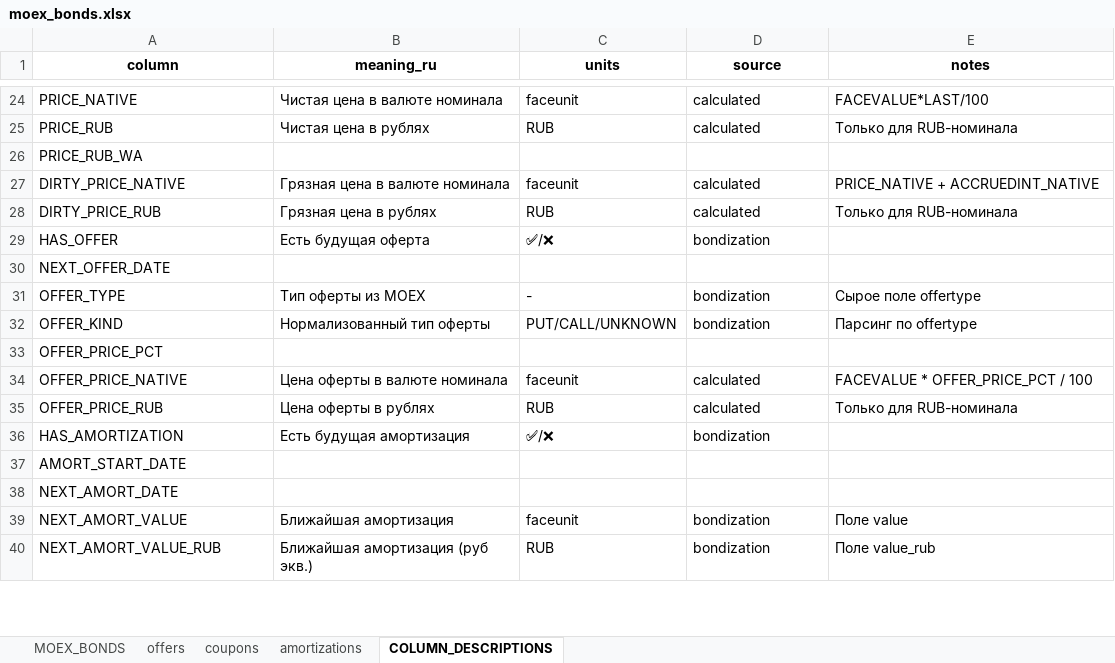
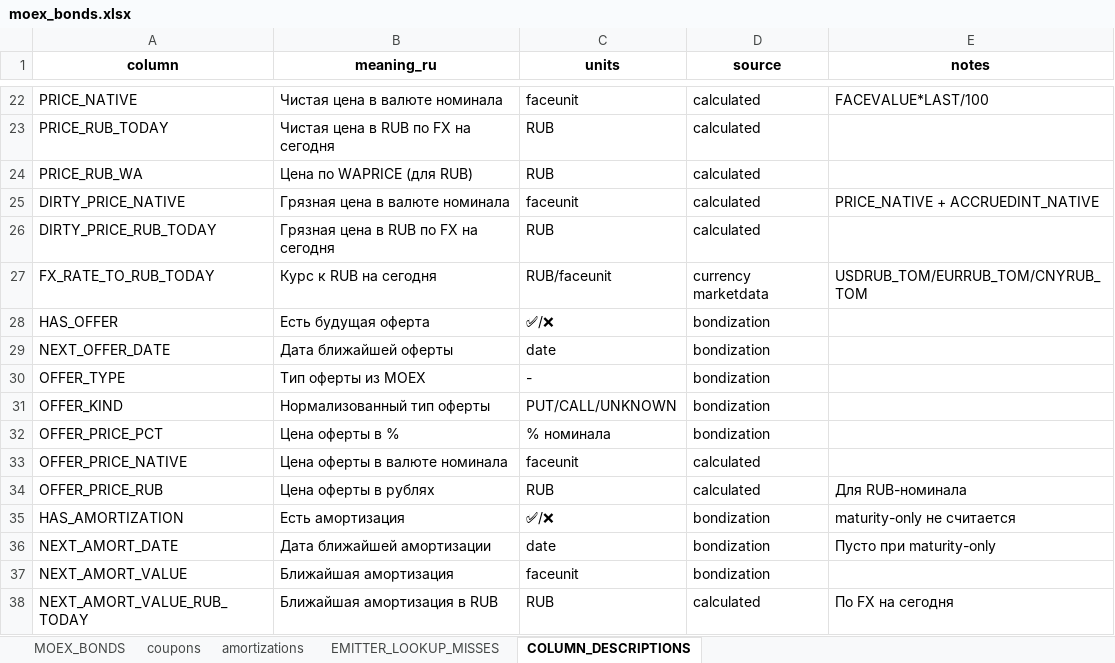
Before and after one commit to Habosjob/Vibe, an Excel workbook: moex_bonds.xlsx, sheet COLUMN_DESCRIPTIONS, drawn as a sheet; only a part is shown, gaps mark what is left out; values as stored, in another font and other column widths than the file's, no borders; removed rows and columns are numbered as before the commit, all else as after; the diff covers the shown part only; the diff names each change by its address in the sheet, - before the commit and + after, or states it on an @@ line.

```diff
--- a/moex_bonds.xlsx (sheet COLUMN_DESCRIPTIONS)
+++ b/moex_bonds.xlsx (sheet COLUMN_DESCRIPTIONS)
-sheet tab: offers
+sheet tab: EMITTER_LOOKUP_MISSES
-A23 (column): PRICE_RUB
+A23 (column): PRICE_RUB_TODAY
-B23 (meaning_ru): Чистая цена в рублях
+B23 (meaning_ru): Чистая цена в RUB по FX на сегодня
-E23 (notes): Только для RUB-номинала
+E23 (notes): (empty)
-B24 (meaning_ru): (empty)
+B24 (meaning_ru): Цена по WAPRICE (для RUB)
-C24 (units): (empty)
+C24 (units): RUB
-D24 (source): (empty)
+D24 (source): calculated
-A26 (column): DIRTY_PRICE_RUB
+A26 (column): DIRTY_PRICE_RUB_TODAY
-B26 (meaning_ru): Грязная цена в рублях
+B26 (meaning_ru): Грязная цена в RUB по FX на сегодня
-E26 (notes): Только для RUB-номинала
+E26 (notes): (empty)
+row 27: FX_RATE_TO_RUB_TODAY | Курс к RUB на сегодня | RUB/faceunit | currency marketdata | USDRUB_TOM/EURRUB_TOM/CNYRUB_TOM
-B29 (meaning_ru): (empty)
+B29 (meaning_ru): Дата ближайшей оферты
-C29 (units): (empty)
+C29 (units): date
-D29 (source): (empty)
+D29 (source): bondization
-E30 (notes): Сырое поле offertype
+E30 (notes): (empty)
-E31 (notes): Парсинг по offertype
+E31 (notes): (empty)
-B32 (meaning_ru): (empty)
+B32 (meaning_ru): Цена оферты в %
-C32 (units): (empty)
+C32 (units): % номинала
-D32 (source): (empty)
+D32 (source): bondization
-E33 (notes): FACEVALUE * OFFER_PRICE_PCT / 100
+E33 (notes): (empty)
-E34 (notes): Только для RUB-номинала
+E34 (notes): Для RUB-номинала
-B35 (meaning_ru): Есть будущая амортизация
+B35 (meaning_ru): Есть амортизация
-E35 (notes): (empty)
+E35 (notes): maturity-only не считается
-row 37: AMORT_START_DATE
-B36 (meaning_ru): (empty)
+B36 (meaning_ru): Дата ближайшей амортизации
-C36 (units): (empty)
+C36 (units): date
-D36 (source): (empty)
+D36 (source): bondization
-E36 (notes): (empty)
+E36 (notes): Пусто при maturity-only
-E37 (notes): Поле value
+E37 (notes): (empty)
-row 40: NEXT_AMORT_VALUE_RUB | Ближайшая амортизация (руб экв.) | RUB | bondization | Поле value_rub
+row 38: NEXT_AMORT_VALUE_RUB_TODAY | Ближайшая амортизация в RUB | RUB | calculated | По FX на сегодня
```
Also changed, not shown: 4 added rows, 5 removed rows and 38 edited cells elsewhere in this sheet, sheet coupons, sheet amortizations, sheet MOEX_BONDS, 2 other files.
